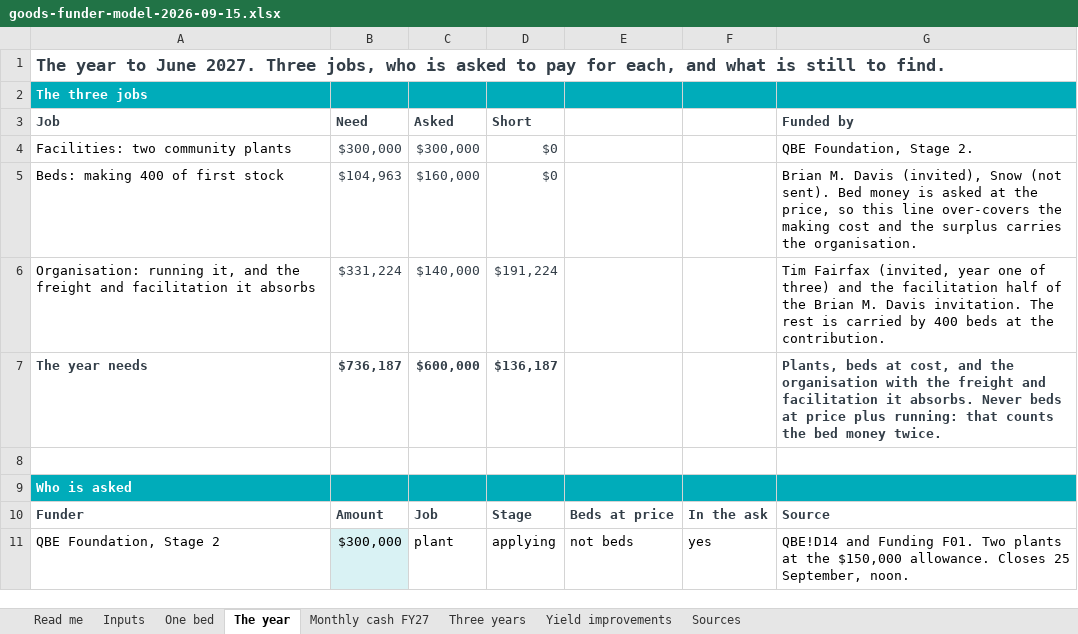
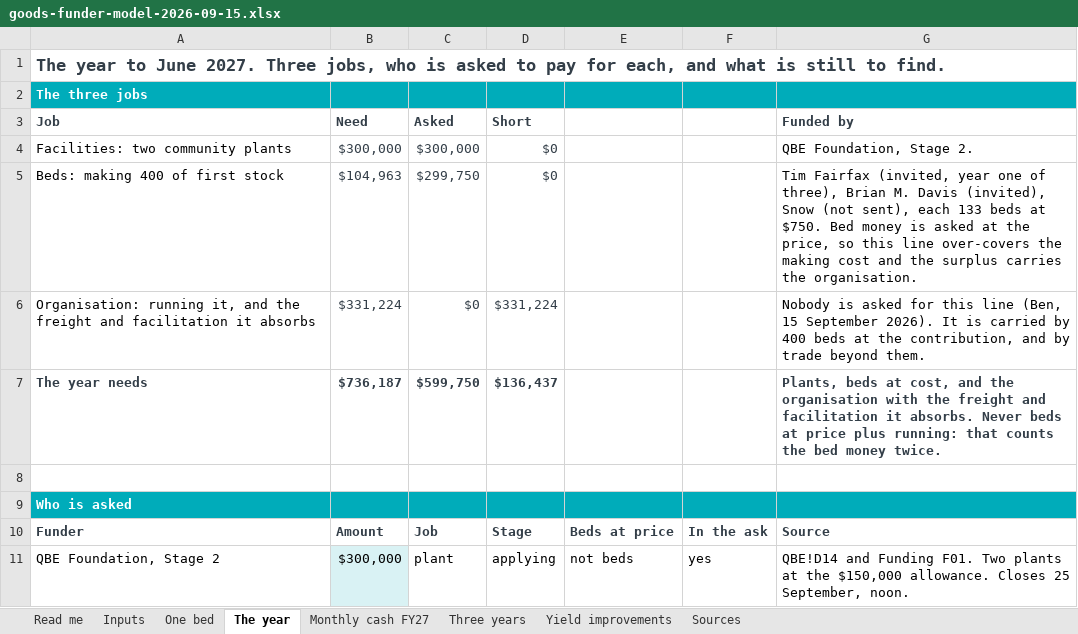
Before and after one commit to Acurioustractor/goods-asset-tracker, an Excel workbook: deliverables/finance/funder-model/goods-funder-model-2026-09-15.xlsx, sheet The year, drawn as a sheet; only a part is shown; values as stored, in another font and other column widths than the file's, no borders; the diff covers the shown part only; the diff names each change by its address in the sheet, - before the commit and + after, or states it on an @@ line.

Commit message:
Every grant except QBE buys 133 beds; REAL is Oonchiumpa's offer
Ben, 15 September 2026, afternoon. Brian M. Davis becomes one line of 133 beds at
$750 ($99,750), the 80 beds plus $40,000 facilitation split withdrawn. Tim Fairfax
buys 133 beds each year; the operating-support form is answered as the $288 those
beds hand back. Nobody is asked for the running cost. SEDI leaves the bed stack
because both streams buy capability services only.

The Commonwealth money is corrected from the DEWR outcome letter: one REAL
Innovation Fund offer of $1,695,000 to Oonchiumpa over four years, not executed,
plus a NIAA door with no invitation. Nothing is approved to the applicant and
nothing is counted; the two Commonwealth scenarios that assumed $150,000 approved
and a second tranche are removed.

Asked is now $599,750 across four lines, the gap $136,437, sent asks cover 266 of
400 beds. The ladder loses its facilitation rung and gains the $99,750 lot. The
workbook is regenerated.

```diff
--- a/deliverables/finance/funder-model/goods-funder-model-2026-09-15.xlsx (sheet The year)
+++ b/deliverables/finance/funder-model/goods-funder-model-2026-09-15.xlsx (sheet The year)
-C5 (Asked): $160,000
+C5 (Asked): $299,750
-G5 (Funded by): Brian M. Davis (invited), Snow (not sent). Bed money…
+G5 (Funded by): Tim Fairfax (invited, year one of three), Brian M. Davis (invited), Snow (not sent), each 133 beds at $750. Bed money…
-C6 (Asked): $140,000
+C6 (Asked): $0
-D6 (Short): $191,224
+D6 (Short): $331,224
-G6 (Funded by): Tim Fairfax (invited, year one of three) and the facilitation half of the Brian M. Davis invitation. The rest is carried by 400 beds at the contribution.
+G6 (Funded by): Nobody is asked for this line (Ben, 15 September 2026). It is carried by 400 beds at the contribution, and by trade beyond them.
-C7 (Asked): $600,000
+C7 (Asked): $599,750
-D7 (Short): $136,187
+D7 (Short): $136,437
```
Also changed, not shown: 1 removed row, 21 edited cells and cell formats elsewhere in this sheet, sheet Monthly cash FY27, sheet Sources, formulas that keep their value, 11 other files.
